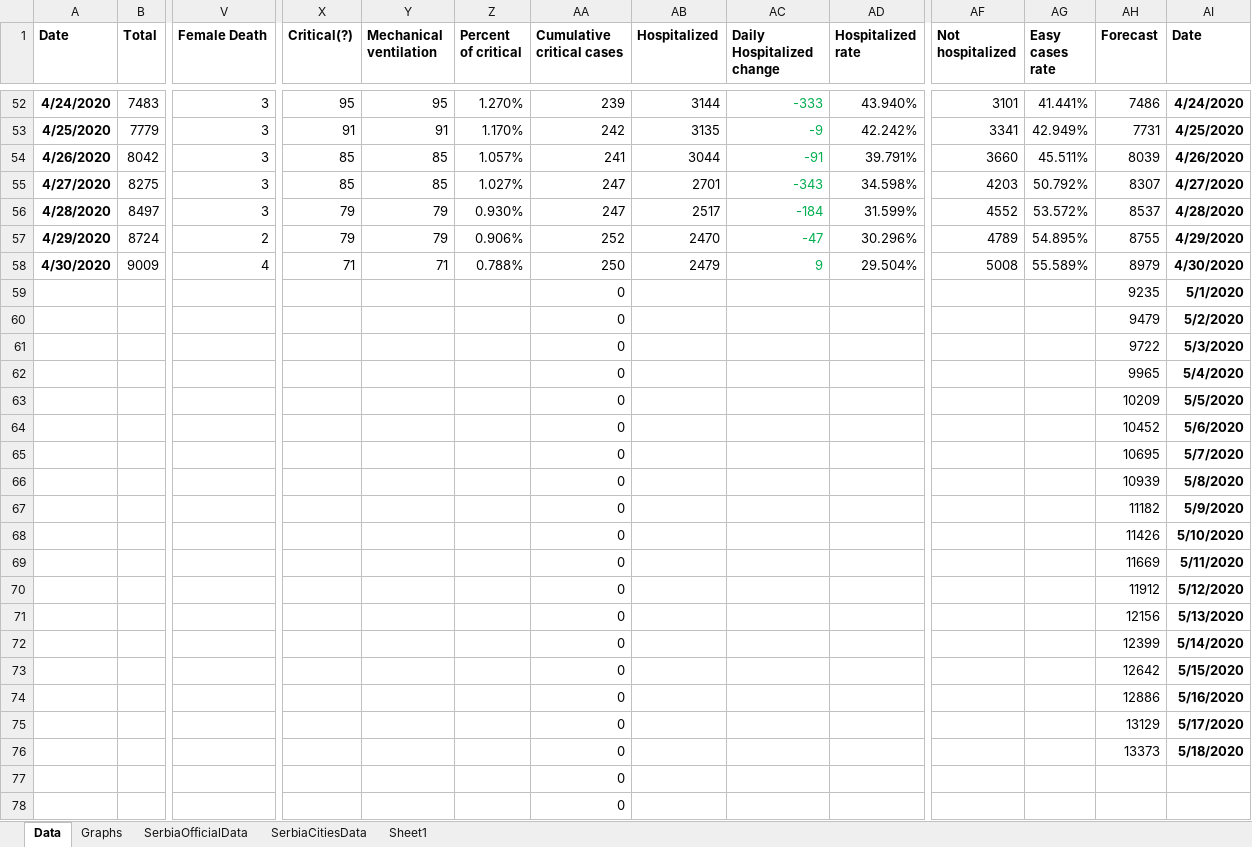
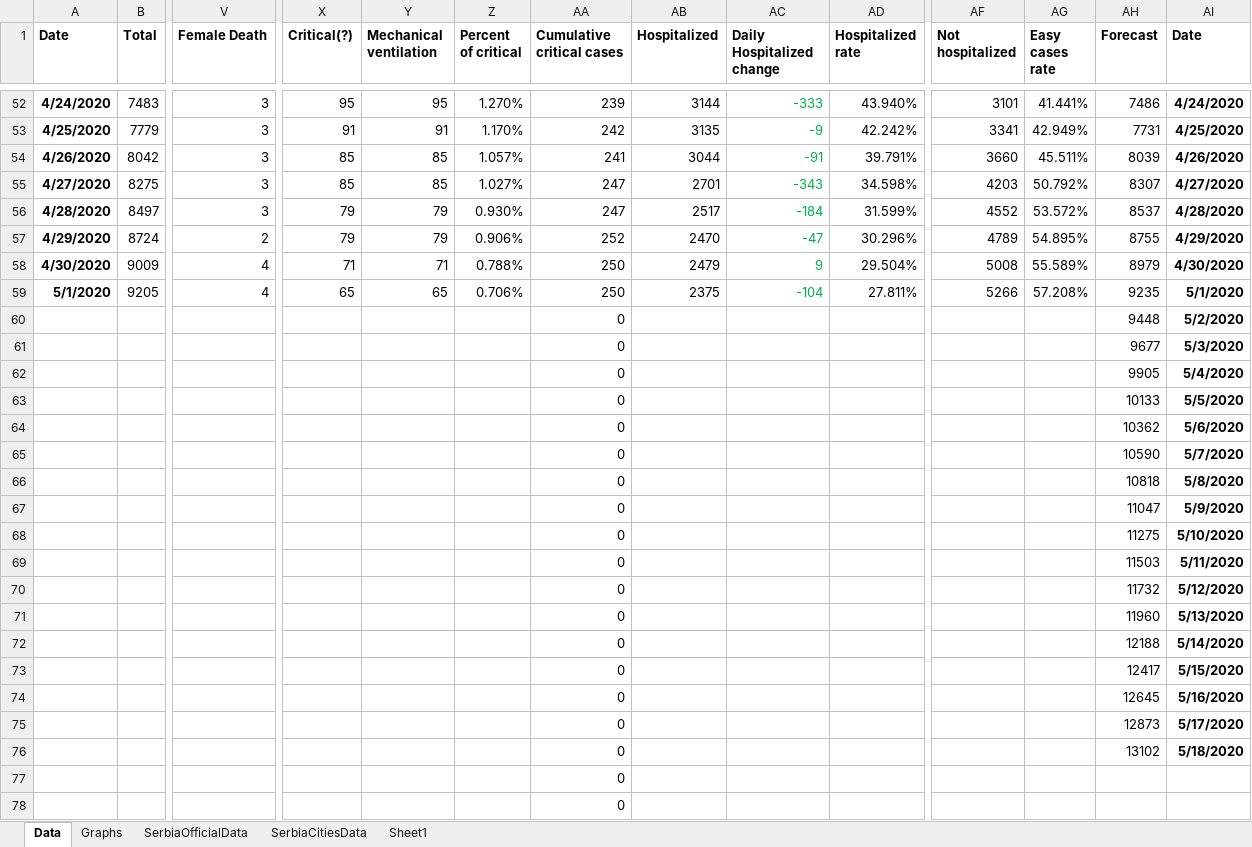
Before and after one commit to sasa-yovanovicc/covid-19, an Excel workbook: serbia covid19.xlsx, sheet Data, drawn as a sheet; only a part is shown, gaps mark what is left out; values as stored, in another font and other column widths than the file's, no borders; removed rows and columns are numbered as before the commit, all else as after; rows hold the shown columns only; the diff names each change by its address in the sheet, - before the commit and + after, or states it on an @@ line.

```diff
--- a/serbia covid19.xlsx (sheet Data)
+++ b/serbia covid19.xlsx (sheet Data)
-row 59:  |  |  |  |  |  | 0 |  |  |  |  |  | 9235 | 5/1/2020
+row 59: 5/1/2020 | 9205 | 4 | 65 | 65 | 0.706% | 250 | 2375 | -104 | 27.811% | 5266 | 57.208% | 9235 | 5/1/2020
-AH60 (Forecast): 9479
+AH60 (Forecast): 9448
-AH61 (Forecast): 9722
+AH61 (Forecast): 9677
-AH62 (Forecast): 9965
+AH62 (Forecast): 9905
-AH63 (Forecast): 10209
+AH63 (Forecast): 10133
-AH64 (Forecast): 10452
+AH64 (Forecast): 10362
-AH65 (Forecast): 10695
+AH65 (Forecast): 10590
-AH66 (Forecast): 10939
+AH66 (Forecast): 10818
-AH67 (Forecast): 11182
+AH67 (Forecast): 11047
-AH68 (Forecast): 11426
+AH68 (Forecast): 11275
-AH69 (Forecast): 11669
+AH69 (Forecast): 11503
-AH70 (Forecast): 11912
+AH70 (Forecast): 11732
-AH71 (Forecast): 12156
+AH71 (Forecast): 11960
-AH72 (Forecast): 12399
+AH72 (Forecast): 12188
-AH73 (Forecast): 12642
+AH73 (Forecast): 12417
-AH74 (Forecast): 12886
+AH74 (Forecast): 12645
-AH75 (Forecast): 13129
+AH75 (Forecast): 12873
-AH76 (Forecast): 13373
+AH76 (Forecast): 13102
```
Also changed, not shown: sheet SerbiaCitiesData, sheet SerbiaOfficialData, charts or pictures.
